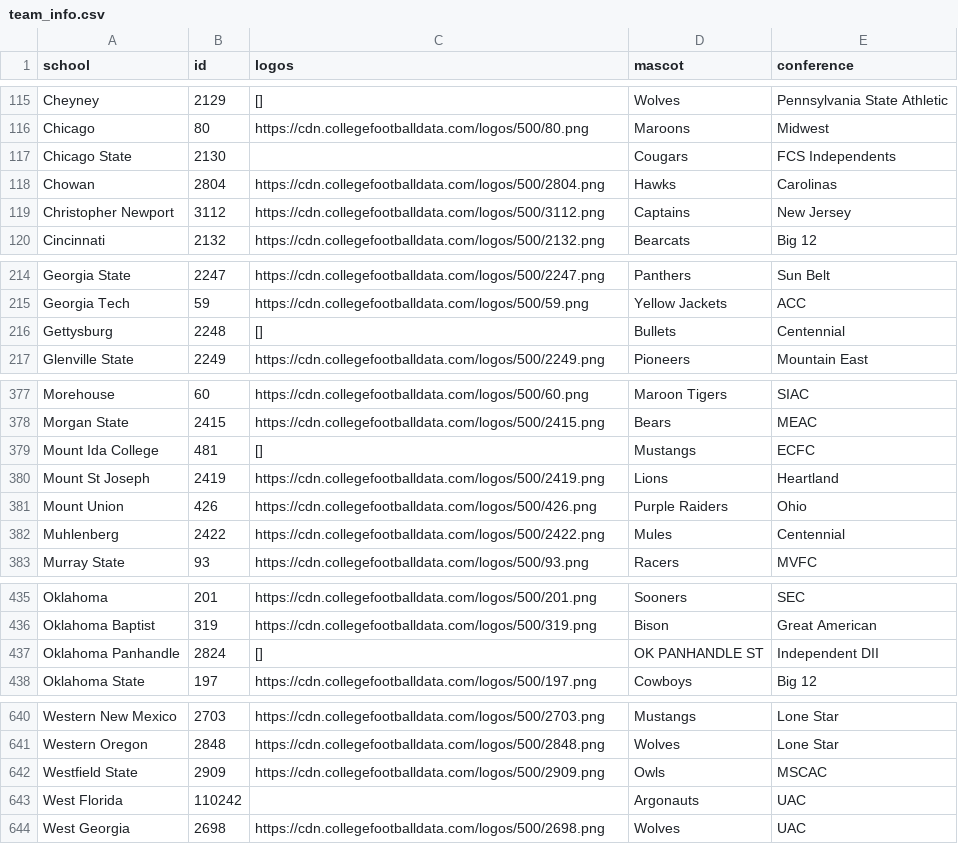
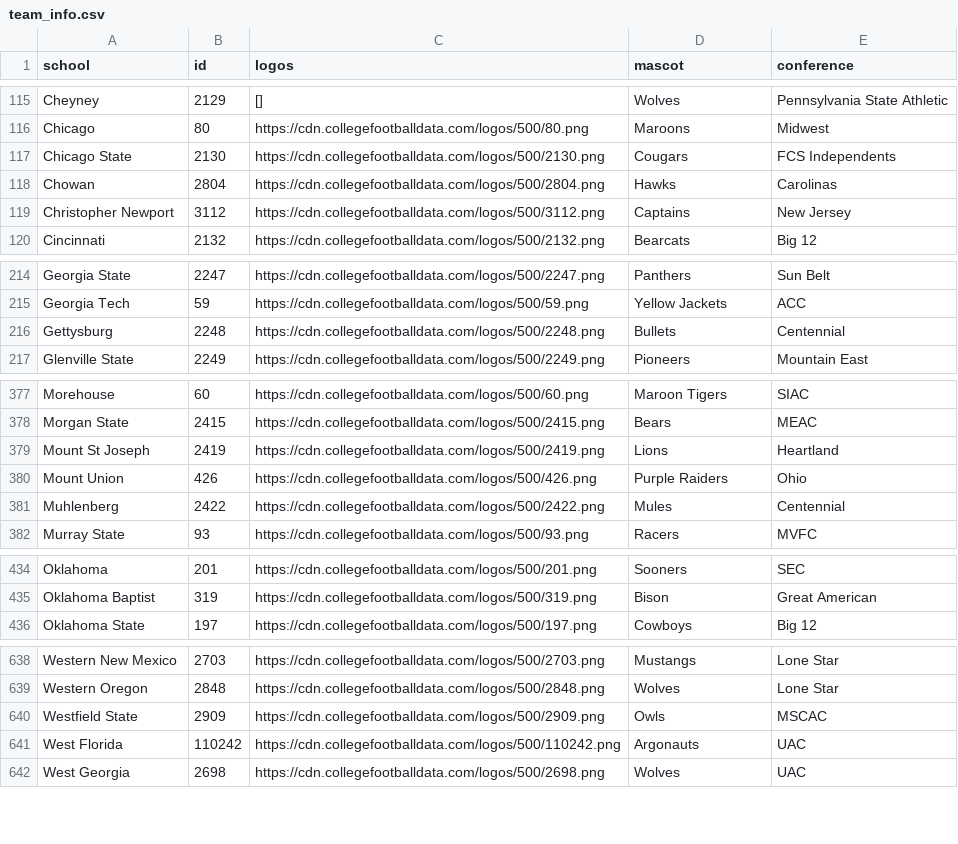
Before and after one commit to larrabeem018-ops/College-Football-Site, a CSV file: data/team_info.csv, drawn as a sheet; only a part is shown, gaps mark what is left out.

```diff
--- a/data/team_info.csv
+++ b/data/team_info.csv
@@ -116,3 +116,3 @@ Cheyney,2129,[],Wolves,Pennsylvania State Athletic
 Chicago,80,https://cdn.collegefootballdata.com/logos/500/80.png,Maroons,Midwest
-Chicago State,2130,,Cougars,FCS Independents
+Chicago State,2130,https://cdn.collegefootballdata.com/logos/500/2130.png,Cougars,FCS Independents
 Chowan,2804,https://cdn.collegefootballdata.com/logos/500/2804.png,Hawks,Carolinas
@@ -215,3 +215,3 @@ Georgia State,2247,https://cdn.collegefootballdata.com/logos/500/2247.png,Panthe
 Georgia Tech,59,https://cdn.collegefootballdata.com/logos/500/59.png,Yellow Jackets,ACC
-Gettysburg,2248,[],Bullets,Centennial
+Gettysburg,2248,https://cdn.collegefootballdata.com/logos/500/2248.png,Bullets,Centennial
 Glenville State,2249,https://cdn.collegefootballdata.com/logos/500/2249.png,Pioneers,Mountain East
@@ -378,3 +378,2 @@ Morehouse,60,https://cdn.collegefootballdata.com/logos/500/60.png,Maroon Tigers,
 Morgan State,2415,https://cdn.collegefootballdata.com/logos/500/2415.png,Bears,MEAC
-Mount Ida College,481,[],Mustangs,ECFC
 Mount St Joseph,2419,https://cdn.collegefootballdata.com/logos/500/2419.png,Lions,Heartland
@@ -436,3 +435,2 @@ Oklahoma,201,https://cdn.collegefootballdata.com/logos/500/201.png,Sooners,SEC
 Oklahoma Baptist,319,https://cdn.collegefootballdata.com/logos/500/319.png,Bison,Great American
-Oklahoma Panhandle,2824,[],OK PANHANDLE ST,Independent DII
 Oklahoma State,197,https://cdn.collegefootballdata.com/logos/500/197.png,Cowboys,Big 12
@@ -642,3 +640,3 @@ Western Oregon,2848,https://cdn.collegefootballdata.com/logos/500/2848.png,Wolve
 Westfield State,2909,https://cdn.collegefootballdata.com/logos/500/2909.png,Owls,MSCAC
-West Florida,110242,,Argonauts,UAC
+West Florida,110242,https://cdn.collegefootballdata.com/logos/500/110242.png,Argonauts,UAC
 West Georgia,2698,https://cdn.collegefootballdata.com/logos/500/2698.png,Wolves,UAC
```
Also changed, not shown: Recruits_2025.csv, data/Recruits_2025.csv, 40 other files.
